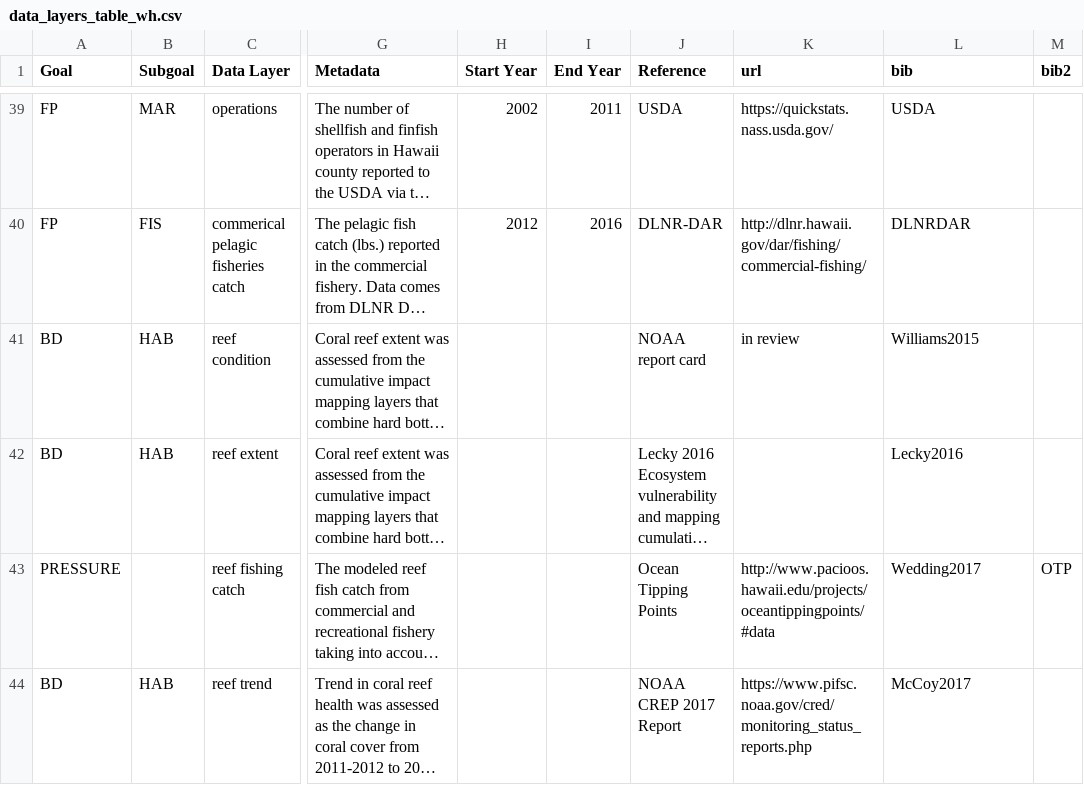
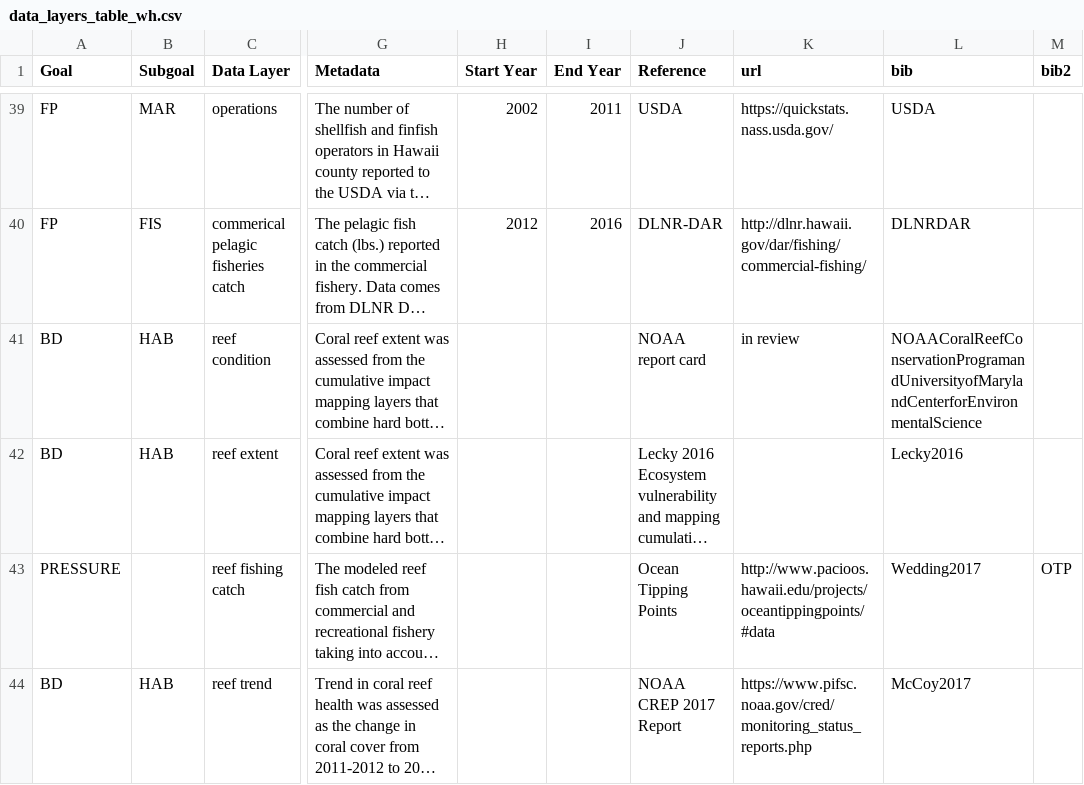
Before and after one commit to OHI-Science/whi, a CSV file: region2017/data_layers_table_wh.csv, drawn as a sheet; only a part is shown, gaps mark what is left out; long unchanged cells end in …; the diff names each change by its address in the sheet, - before the commit and + after, or states it on an @@ line.

Commit message:
creating new layers to layers all

```diff
--- a/region2017/data_layers_table_wh.csv
+++ b/region2017/data_layers_table_wh.csv
-L41 (bib): Williams2015
+L41 (bib): NOAACoralReefConservationProgramandUniversityofMarylandCenterforEnvironmentalScience
```
Also changed, not shown: 4 other files.
